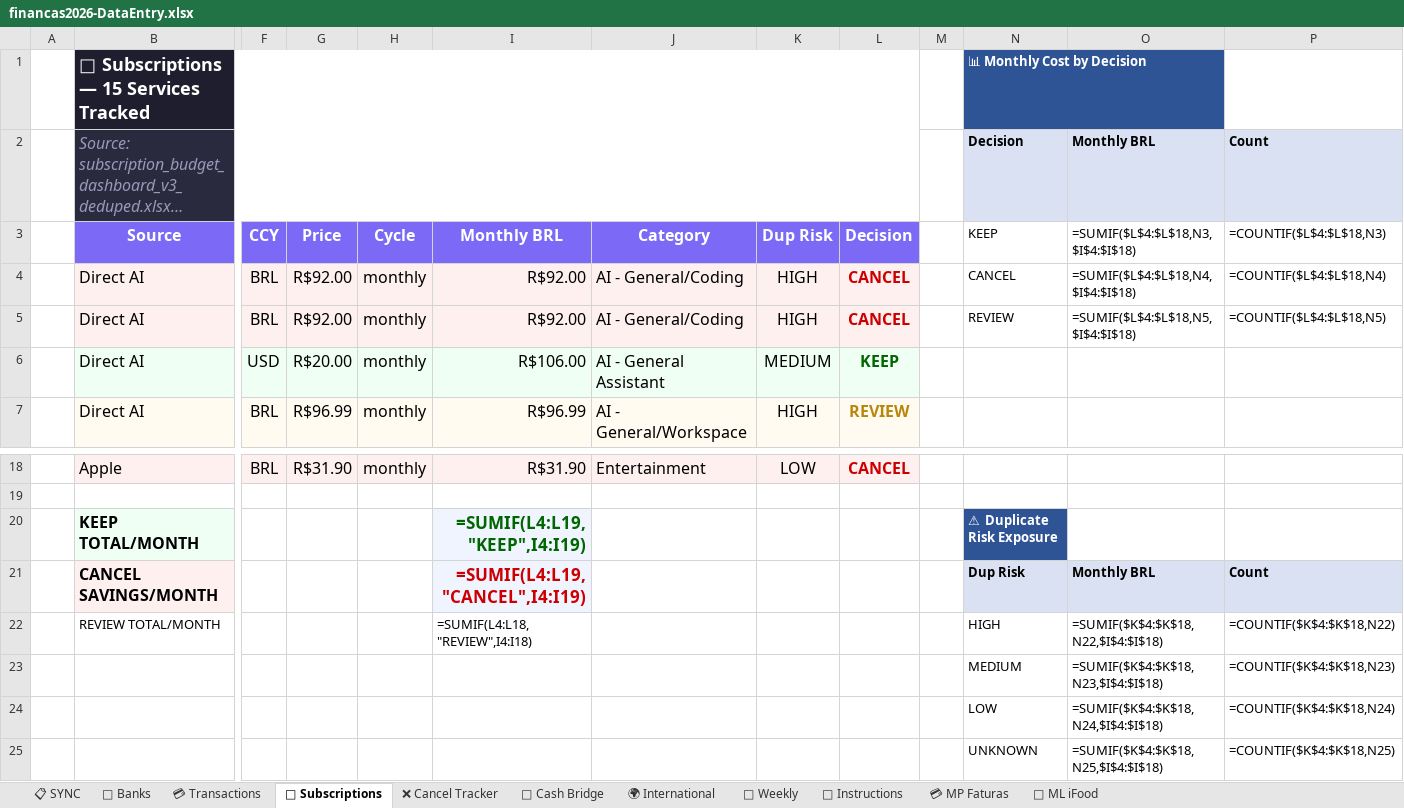
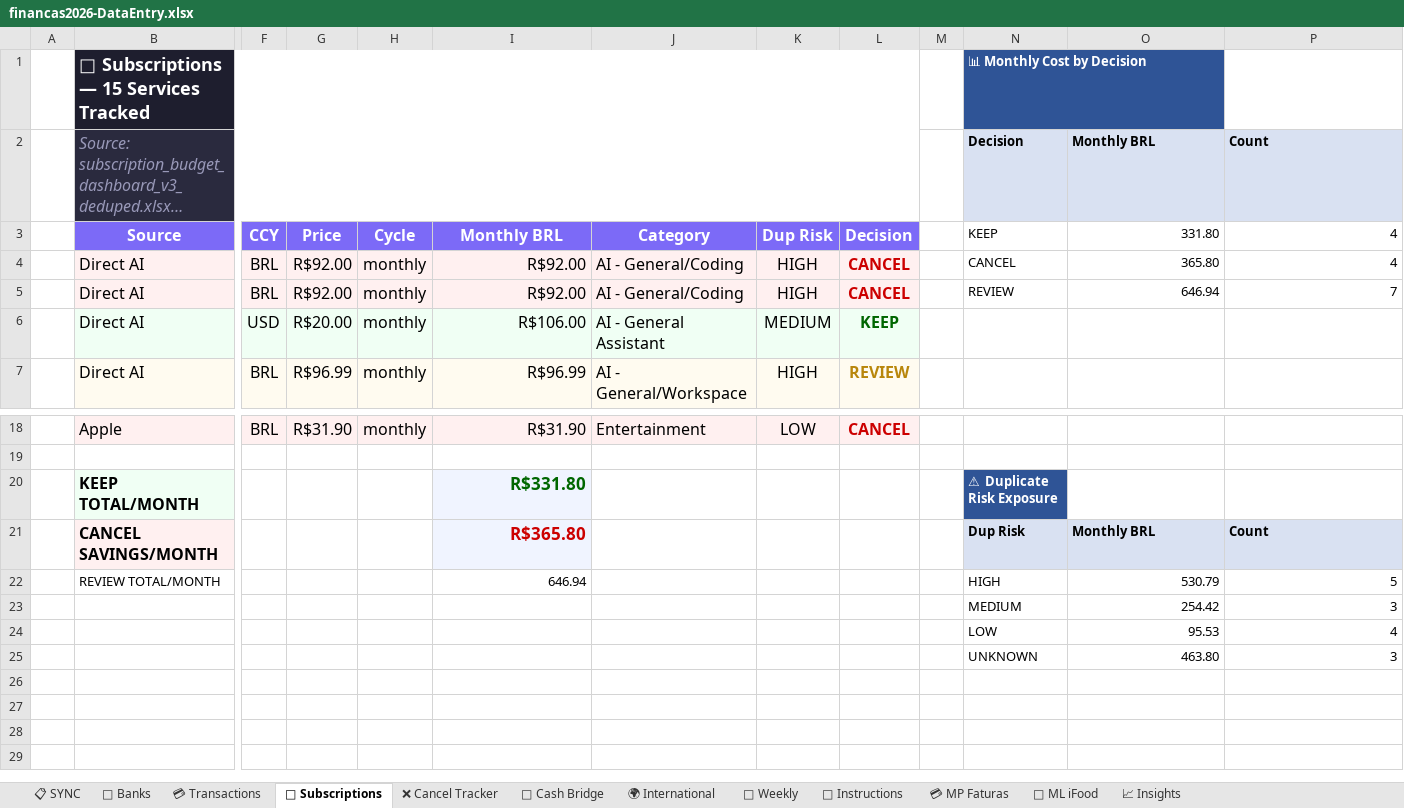
Before and after one commit to AUTOGIO/financas-2026, an Excel workbook: data/financas2026-DataEntry.xlsx, sheet 🔄 Subscriptions, drawn as a sheet; only a part is shown, gaps mark what is left out; long unchanged cells end in …; values as stored, in another font and other column widths than the file's, no borders; formulas without a stored value are shown as written; charts and pictures and conditional formats not drawn; removed rows and columns are numbered as before the commit, all else as after; rows hold the shown columns only; the diff names each change by its address in the sheet, - before the commit and + after, or states it on an @@ line.

```diff
--- a/data/financas2026-DataEntry.xlsx (sheet 🔄 Subscriptions)
+++ b/data/financas2026-DataEntry.xlsx (sheet 🔄 Subscriptions)
+sheet tab: 📈 Insights
-O3: =SUMIF($L$4:$L$18,N3,$I$4:$I$18)
+O3: 331.80
-P3: =COUNTIF($L$4:$L$18,N3)
+P3: 4
-O4 (331.80): =SUMIF($L$4:$L$18,N4,$I$4:$I$18)
+O4 (331.80): 365.80
-P4 (4): =COUNTIF($L$4:$L$18,N4)
+P4 (4): 4
-O5 (331.80): =SUMIF($L$4:$L$18,N5,$I$4:$I$18)
+O5 (331.80): 646.94
-P5 (4): =COUNTIF($L$4:$L$18,N5)
+P5 (4): 7
-I20 (Monthly BRL): =SUMIF(L4:L19,"KEEP",I4:I19)
+I20 (Monthly BRL): R$331.80
-I21 (Monthly BRL): =SUMIF(L4:L19,"CANCEL",I4:I19)
+I21 (Monthly BRL): R$365.80
-row 22:  | REVIEW TOTAL/MONTH |  |  |  | =SUMIF(L4:L18,"REVIEW",I4:I18) |  |  |  |  | HIGH | =SUMIF($K$4:$K$18,N22,$I$4:$I$18) | =COUNTIF($K$4:$K$18,N22)
-row 23:  |  |  |  |  |  |  |  |  |  | MEDIUM | =SUMIF($K$4:$K$18,N23,$I$4:$I$18) | =COUNTIF($K$4:$K$18,N23)
-row 24:  |  |  |  |  |  |  |  |  |  | LOW | =SUMIF($K$4:$K$18,N24,$I$4:$I$18) | =COUNTIF($K$4:$K$18,N24)
-row 25:  |  |  |  |  |  |  |  |  |  | UNKNOWN | =SUMIF($K$4:$K$18,N25,$I$4:$I$18) | =COUNTIF($K$4:$K$18,N25)
+row 22:  | REVIEW TOTAL/MONTH |  |  |  | 646.94 |  |  |  |  | HIGH | 530.79 | 5
+row 23:  |  |  |  |  |  |  |  |  |  | MEDIUM | 254.42 | 3
+row 24:  |  |  |  |  |  |  |  |  |  | LOW | 95.53 | 4
+row 25:  |  |  |  |  |  |  |  |  |  | UNKNOWN | 463.80 | 3
```
Also changed, not shown: sheet 📋 SYNC, sheet 💳 Transactions, sheet 🛒 ML iFood, sheet 🏦 Banks, sheet 🌉 Cash Bridge, sheet 💳 MP Faturas, 3 more sheets, charts or pictures, 44 other files.
